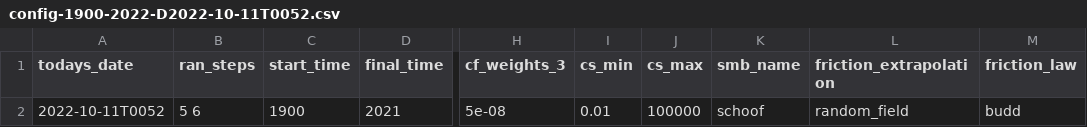
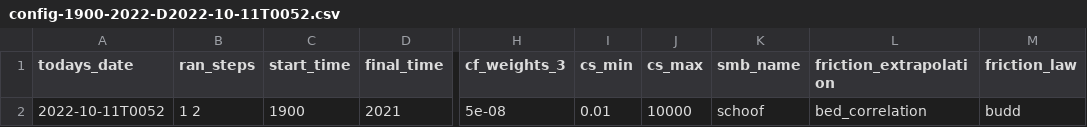
Before and after one commit to eyhl/Modeling-a-century-of-change-Kangerlussuaq-Glacier-1933-to-2021, a CSV file: Configs/config-1900-2022-D2022-10-11T0052.csv, drawn as a sheet; only a part is shown, gaps mark what is left out; the diff names each change by its address in the sheet, - before the commit and + after, or states it on an @@ line.

```diff
--- a/Configs/config-1900-2022-D2022-10-11T0052.csv
+++ b/Configs/config-1900-2022-D2022-10-11T0052.csv
-B2 (ran_steps): 5 6
+B2 (ran_steps): 1 2
-J2 (cs_max): 100000
+J2 (cs_max): 10000
-L2 (friction_extrapolation): random_field
+L2 (friction_extrapolation): bed_correlation
```
Also changed, not shown: 4 other files.
